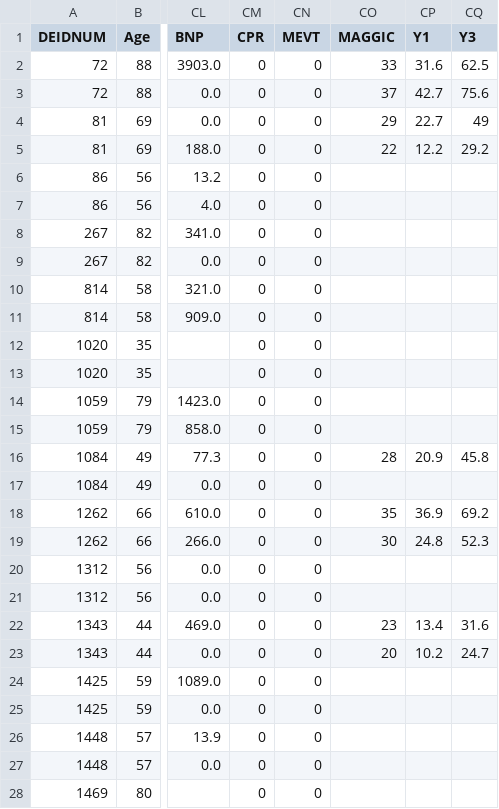
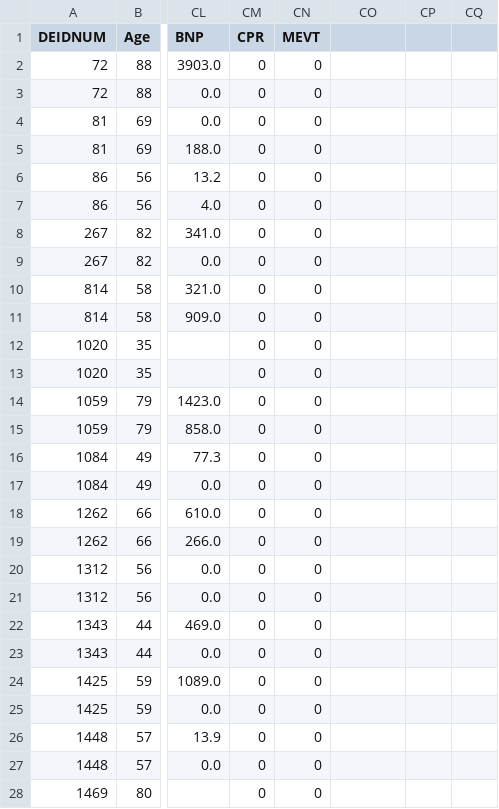
Before and after one commit to LampSteven17/MrPosty, a CSV file: OUTFILE.csv, drawn as a sheet; only a part is shown, gaps mark what is left out; the diff names each change by its address in the sheet, - before the commit and + after, or states it on an @@ line.

```diff
--- a/OUTFILE.csv
+++ b/OUTFILE.csv
-CO1: MAGGIC
+CO1: (empty)
-CP1: Y1
+CP1: (empty)
-CQ1: Y3
+CQ1: (empty)
-CO2: 33
+CO2: (empty)
-CP2: 31.6
+CP2: (empty)
-CQ2: 62.5
+CQ2: (empty)
-CO3: 37
+CO3: (empty)
-CP3: 42.7
+CP3: (empty)
-CQ3: 75.6
+CQ3: (empty)
-CO4: 29
+CO4: (empty)
-CP4: 22.7
+CP4: (empty)
-CQ4: 49
+CQ4: (empty)
-CO5: 22
+CO5: (empty)
-CP5: 12.2
+CP5: (empty)
-CQ5: 29.2
+CQ5: (empty)
-CO16: 28
+CO16: (empty)
-CP16: 20.9
+CP16: (empty)
-CQ16: 45.8
+CQ16: (empty)
-CO18: 35
+CO18: (empty)
-CP18: 36.9
+CP18: (empty)
-CQ18: 69.2
+CQ18: (empty)
-CO19: 30
+CO19: (empty)
-CP19: 24.8
+CP19: (empty)
-CQ19: 52.3
+CQ19: (empty)
-CO22: 23
+CO22: (empty)
-CP22: 13.4
+CP22: (empty)
-CQ22: 31.6
+CQ22: (empty)
-CO23: 20
+CO23: (empty)
-CP23: 10.2
+CP23: (empty)
-CQ23: 24.7
+CQ23: (empty)
```
Also changed, not shown: 2 other files.
